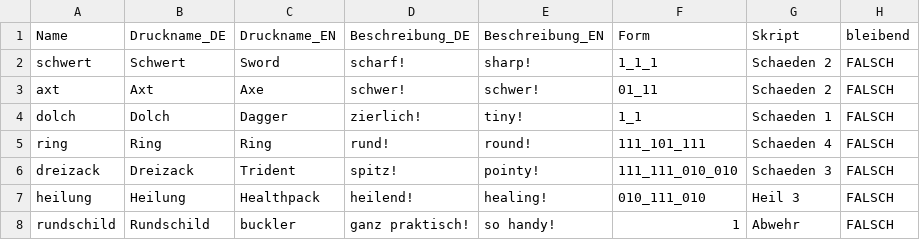
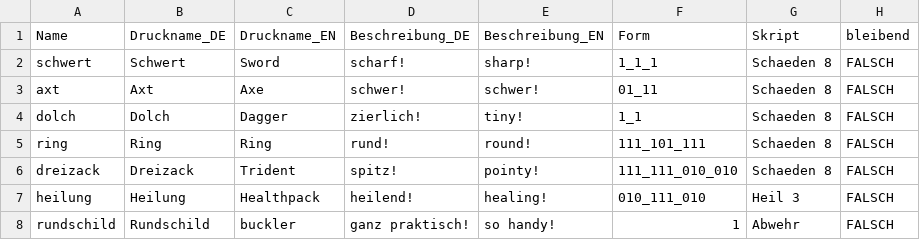
Before and after one commit to increpare/cardgame, a CSV file: data/text/ruestung.csv, drawn as a sheet.

```diff
--- a/data/text/ruestung.csv
+++ b/data/text/ruestung.csv
@@ -1,7 +1,7 @@
 Name;Druckname_DE;Druckname_EN;Beschreibung_DE;Beschreibung_EN;Form;Skript;bleibend
-schwert;Schwert;Sword;scharf!;sharp!;1_1_1;Schaeden 2;FALSCH
-axt;Axt;Axe;schwer!;schwer!;01_11;Schaeden 2;FALSCH
-dolch;Dolch;Dagger;zierlich!;tiny!;1_1;Schaeden 1;FALSCH
-ring;Ring;Ring;rund!;round!;111_101_111;Schaeden 4;FALSCH
-dreizack;Dreizack;Trident;spitz!;pointy!;111_111_010_010;Schaeden 3;FALSCH
+schwert;Schwert;Sword;scharf!;sharp!;1_1_1;Schaeden 8;FALSCH
+axt;Axt;Axe;schwer!;schwer!;01_11;Schaeden 8;FALSCH
+dolch;Dolch;Dagger;zierlich!;tiny!;1_1;Schaeden 8;FALSCH
+ring;Ring;Ring;rund!;round!;111_101_111;Schaeden 8;FALSCH
+dreizack;Dreizack;Trident;spitz!;pointy!;111_111_010_010;Schaeden 8;FALSCH
 heilung;Heilung;Healthpack;heilend!;healing!;010_111_010;Heil 3;FALSCH
```
Also changed, not shown: data/text/kreaturen.csv, 12 other files.
